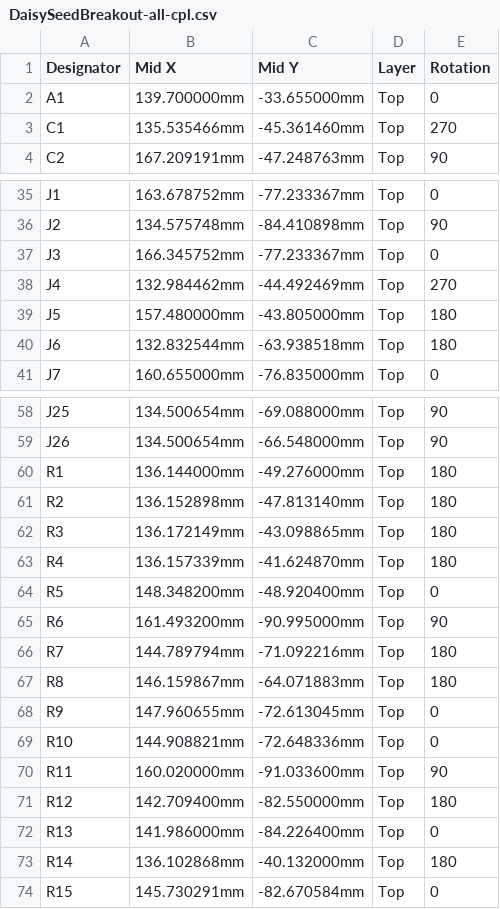
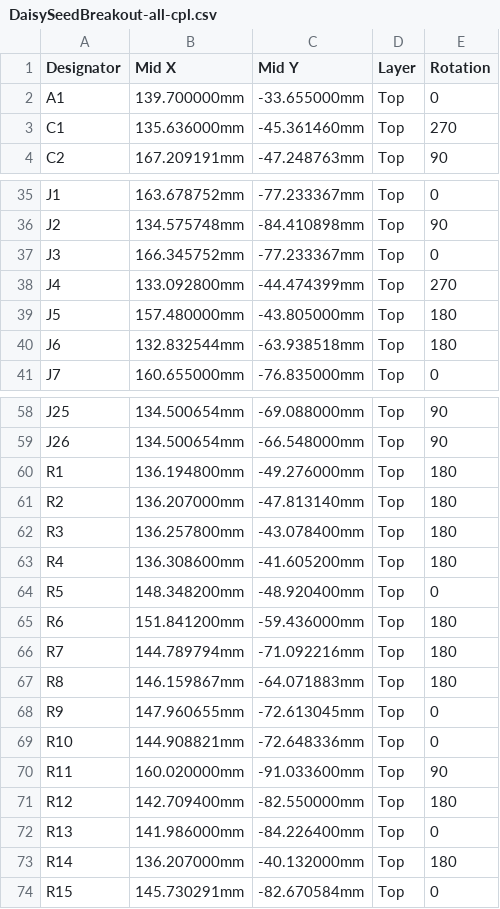
Before and after one commit to adliechty/DaisySeedBreakout, a CSV file: PCB Outputs/DaisySeedBreakout-all-cpl.csv, drawn as a sheet; only a part is shown, gaps mark what is left out.

```diff
--- a/PCB Outputs/DaisySeedBreakout-all-cpl.csv
+++ b/PCB Outputs/DaisySeedBreakout-all-cpl.csv
@@ -2,3 +2,3 @@ Designator,Mid X,Mid Y,Layer,Rotation
 A1,139.700000mm,-33.655000mm,Top,0
-C1,135.535466mm,-45.361460mm,Top,270
+C1,135.636000mm,-45.361460mm,Top,270
 C2,167.209191mm,-47.248763mm,Top,90
@@ -37,3 +37,3 @@ J2,134.575748mm,-84.410898mm,Top,90
 J3,166.345752mm,-77.233367mm,Top,0
-J4,132.984462mm,-44.492469mm,Top,270
+J4,133.092800mm,-44.474399mm,Top,270
 J5,157.480000mm,-43.805000mm,Top,180
@@ -59,8 +59,8 @@ J25,134.500654mm,-69.088000mm,Top,90
 J26,134.500654mm,-66.548000mm,Top,90
-R1,136.144000mm,-49.276000mm,Top,180
-R2,136.152898mm,-47.813140mm,Top,180
-R3,136.172149mm,-43.098865mm,Top,180
-R4,136.157339mm,-41.624870mm,Top,180
+R1,136.194800mm,-49.276000mm,Top,180
+R2,136.207000mm,-47.813140mm,Top,180
+R3,136.257800mm,-43.078400mm,Top,180
+R4,136.308600mm,-41.605200mm,Top,180
 R5,148.348200mm,-48.920400mm,Top,0
-R6,161.493200mm,-90.995000mm,Top,90
+R6,151.841200mm,-59.436000mm,Top,180
 R7,144.789794mm,-71.092216mm,Top,180
@@ -72,3 +72,3 @@ R12,142.709400mm,-82.550000mm,Top,180
 R13,141.986000mm,-84.226400mm,Top,0
-R14,136.102868mm,-40.132000mm,Top,180
+R14,136.207000mm,-40.132000mm,Top,180
 R15,145.730291mm,-82.670584mm,Top,0
```
Also changed, not shown: DaisySeedBreakout.csv, PCB Outputs/DaisySeedBreakout-all-pos.csv, 23 other files.
